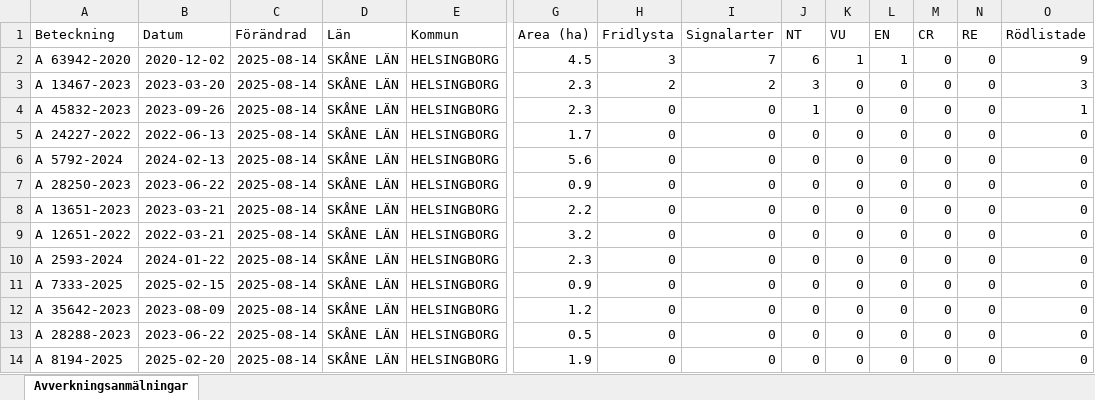
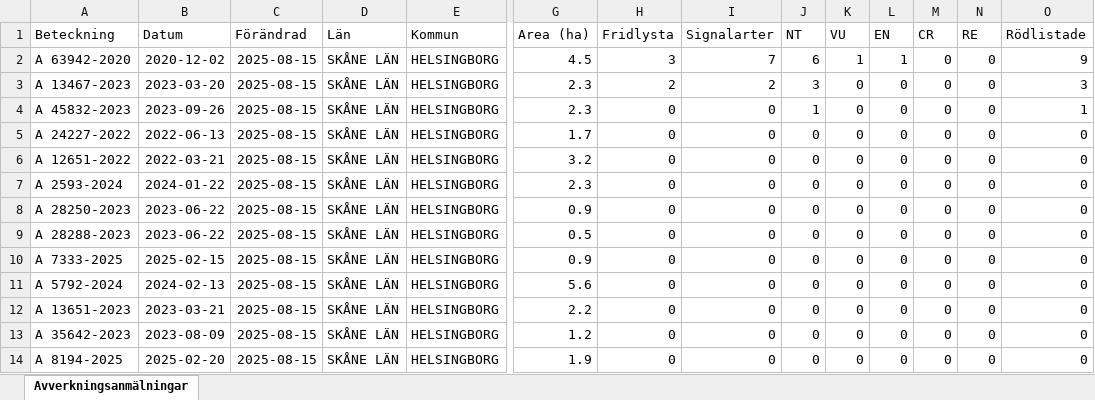
Before and after one commit to klasma/Logging_1283, an Excel workbook: Översikt HELSINGBORG.xlsx, sheet Avverkningsanmälningar, drawn as a sheet; only a part is shown, gaps mark what is left out; values as stored, in another font and other column widths than the file's, no borders; removed rows and columns are numbered as before the commit, all else as after; rows hold the shown columns only; the diff names each change by its address in the sheet, - before the commit and + after, or states it on an @@ line.

```diff
--- a/Översikt HELSINGBORG.xlsx (sheet Avverkningsanmälningar)
+++ b/Översikt HELSINGBORG.xlsx (sheet Avverkningsanmälningar)
-C2:C5 (Förändrad): 2025-08-14
+C2:C5 (Förändrad): 2025-08-15
-row 6: A 5792-2024 | 2024-02-13 | 2025-08-14 | SKÅNE LÄN | HELSINGBORG | 5.6 | 0 | 0 | 0 | 0 | 0 | 0 | 0 | 0
-row 7: A 28250-2023 | 2023-06-22 | 2025-08-14 | SKÅNE LÄN | HELSINGBORG | 0.9 | 0 | 0 | 0 | 0 | 0 | 0 | 0 | 0
-row 8: A 13651-2023 | 2023-03-21 | 2025-08-14 | SKÅNE LÄN | HELSINGBORG | 2.2 | 0 | 0 | 0 | 0 | 0 | 0 | 0 | 0
-C6:C7 (Förändrad): 2025-08-14
+C6:C7 (Förändrad): 2025-08-15
+row 8: A 28250-2023 | 2023-06-22 | 2025-08-15 | SKÅNE LÄN | HELSINGBORG | 0.9 | 0 | 0 | 0 | 0 | 0 | 0 | 0 | 0
+row 9: A 28288-2023 | 2023-06-22 | 2025-08-15 | SKÅNE LÄN | HELSINGBORG | 0.5 | 0 | 0 | 0 | 0 | 0 | 0 | 0 | 0
-C10 (Förändrad): 2025-08-14
+C10 (Förändrad): 2025-08-15
+row 11: A 5792-2024 | 2024-02-13 | 2025-08-15 | SKÅNE LÄN | HELSINGBORG | 5.6 | 0 | 0 | 0 | 0 | 0 | 0 | 0 | 0
+row 12: A 13651-2023 | 2023-03-21 | 2025-08-15 | SKÅNE LÄN | HELSINGBORG | 2.2 | 0 | 0 | 0 | 0 | 0 | 0 | 0 | 0
-C13 (Förändrad): 2025-08-14
+C13 (Förändrad): 2025-08-15
-row 13: A 28288-2023 | 2023-06-22 | 2025-08-14 | SKÅNE LÄN | HELSINGBORG | 0.5 | 0 | 0 | 0 | 0 | 0 | 0 | 0 | 0
-C14 (Förändrad): 2025-08-14
+C14 (Förändrad): 2025-08-15
```
Also changed, not shown: artfynd/A 13467-2023 artfynd.xlsx, artfynd/A 45832-2023 artfynd.xlsx, 16 other files.
